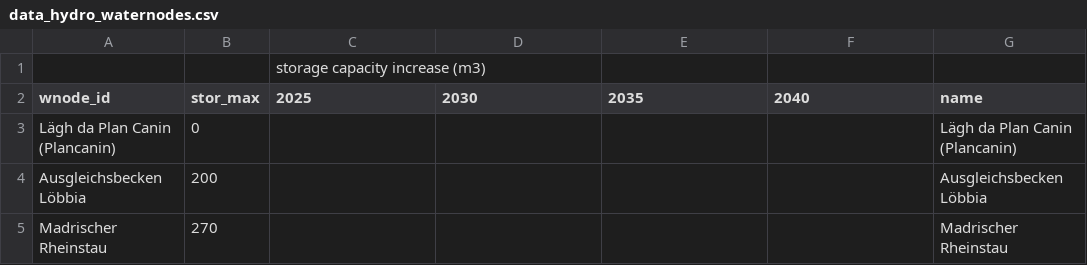
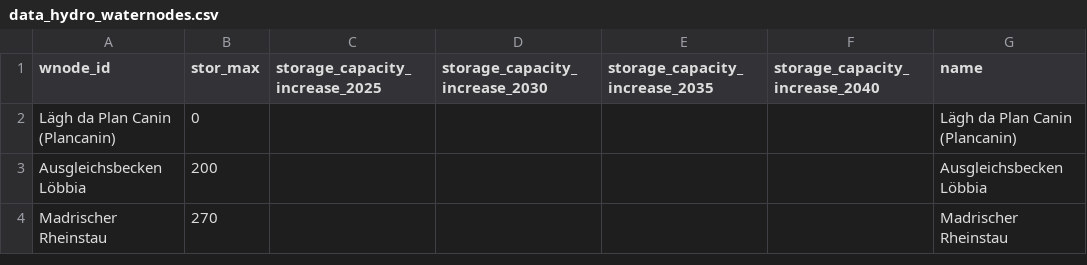
Before and after one commit to fonew/hydropower, a CSV file: data_hydro_waternodes.csv, drawn as a sheet; only a part is shown; removed rows and columns are numbered as before the commit, all else as after; rows hold the shown columns only; the diff names each change by its address in the sheet, - before the commit and + after, or states it on an @@ line.

```diff
--- a/data_hydro_waternodes.csv
+++ b/data_hydro_waternodes.csv
-row 1:  |  | storage capacity increase (m3)
-C1: 2025
+C1: storage_capacity_increase_2025
-D1: 2030
+D1: storage_capacity_increase_2030
-E1: 2035
+E1: storage_capacity_increase_2035
-F1: 2040
+F1: storage_capacity_increase_2040
```
Also changed, not shown: data_hydro_plants.csv.
